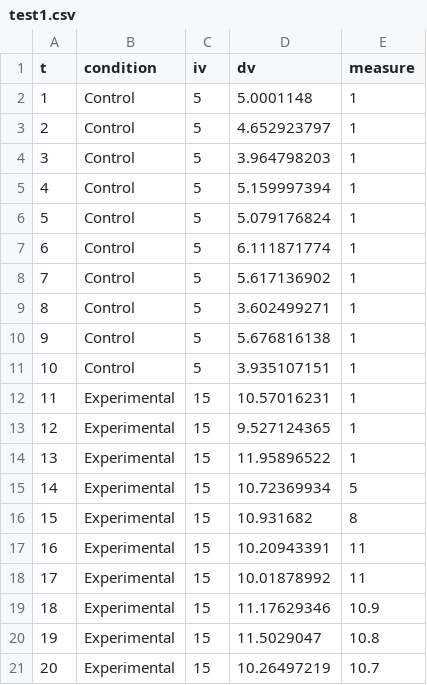
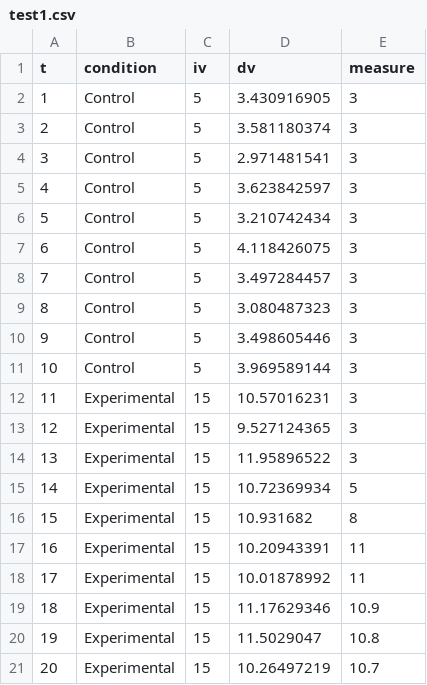
Before and after one commit to coryderringer/RM-Tutorial, a CSV file: static/stimuli/OrderEffects/test1.csv, drawn as a sheet; the diff names each change by its address in the sheet, - before the commit and + after, or states it on an @@ line.

```diff
--- a/static/stimuli/OrderEffects/test1.csv
+++ b/static/stimuli/OrderEffects/test1.csv
-D2 (dv): 5.0001148
+D2 (dv): 3.430916905
-E2:E14 (measure): 1
+E2:E14 (measure): 3
-D3 (dv): 4.652923797
+D3 (dv): 3.581180374
-D4 (dv): 3.964798203
+D4 (dv): 2.971481541
-D5 (dv): 5.159997394
+D5 (dv): 3.623842597
-D6 (dv): 5.079176824
+D6 (dv): 3.210742434
-D7 (dv): 6.111871774
+D7 (dv): 4.118426075
-D8 (dv): 5.617136902
+D8 (dv): 3.497284457
-D9 (dv): 3.602499271
+D9 (dv): 3.080487323
-D10 (dv): 5.676816138
+D10 (dv): 3.498605446
-D11 (dv): 3.935107151
+D11 (dv): 3.969589144
```
Also changed, not shown: 4 other files.
